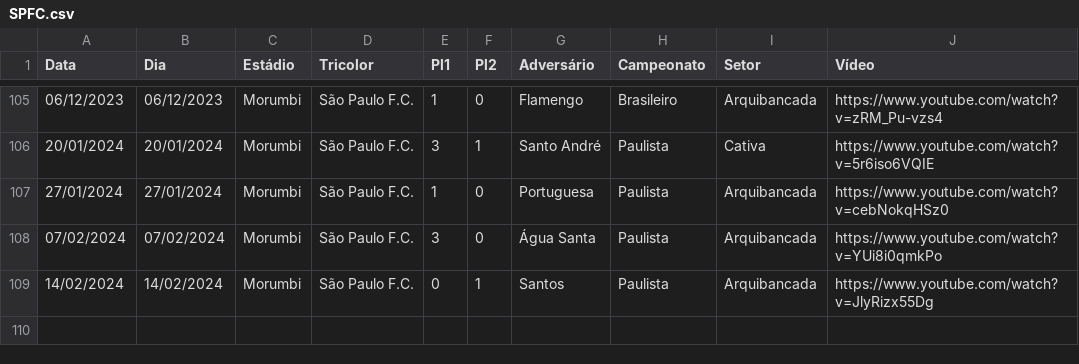
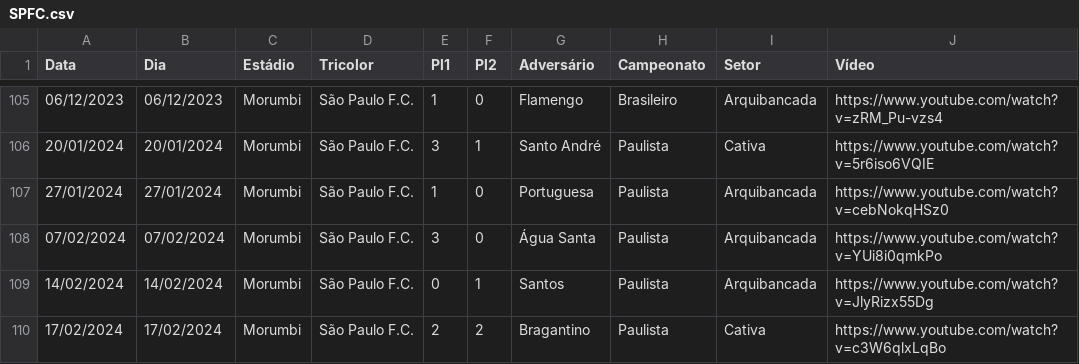
Before and after one commit to renatosts/SPFC, a CSV file: CSV/SPFC.csv, drawn as a sheet; only a part is shown, gaps mark what is left out.

Commit message:
Processamento 19/02/2024

```diff
--- a/CSV/SPFC.csv
+++ b/CSV/SPFC.csv
@@ -109 +109,2 @@ Data;Dia;Estádio;Tricolor;Pl1;Pl2;Adversário;Campeonato;Setor;Vídeo
 14/02/2024;14/02/2024;Morumbi;São Paulo F.C.;0;1;Santos;Paulista;Arquibancada;https://www.youtube.com/watch?v=JlyRizx55Dg
+17/02/2024;17/02/2024;Morumbi;São Paulo F.C.;2;2;Bragantino;Paulista;Cativa;https://www.youtube.com/watch?v=c3W6qlxLqBo
```
